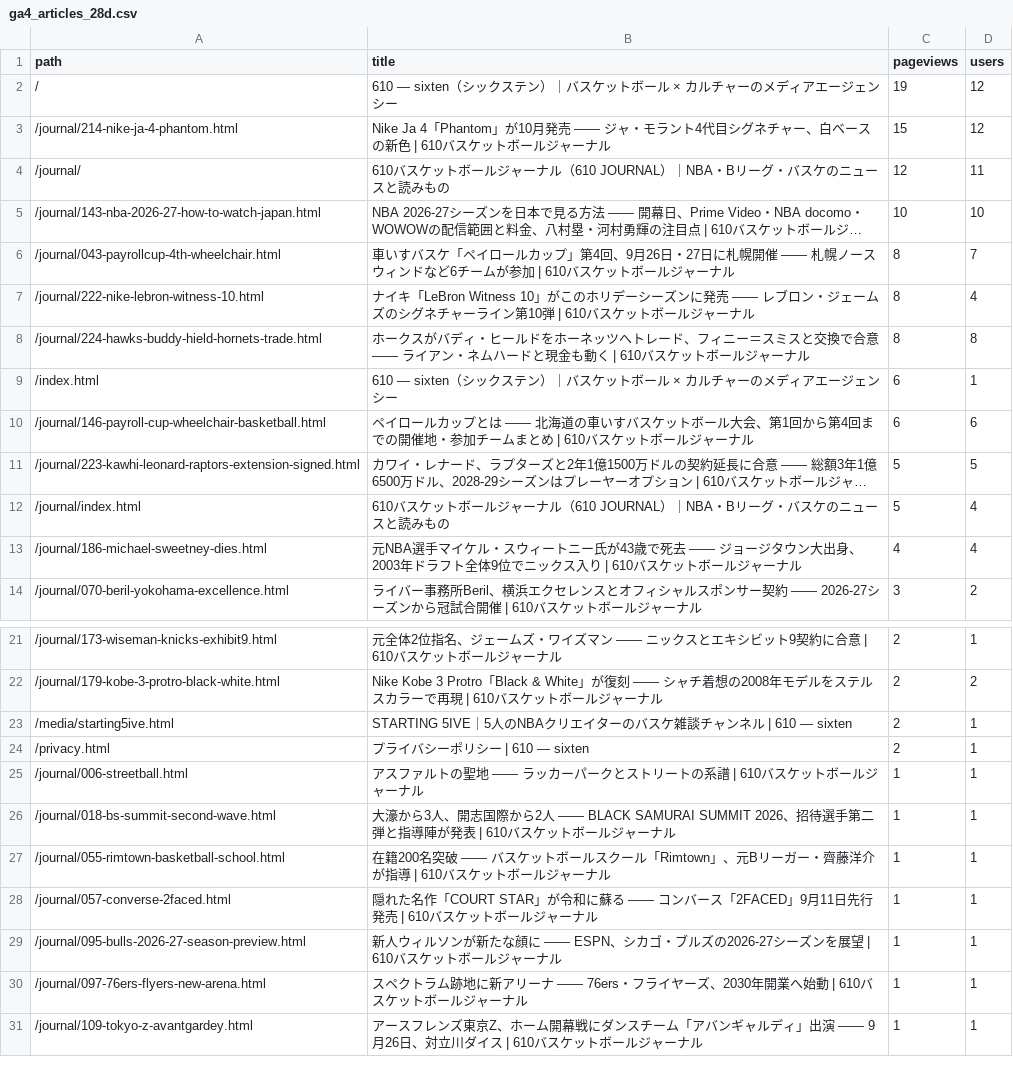
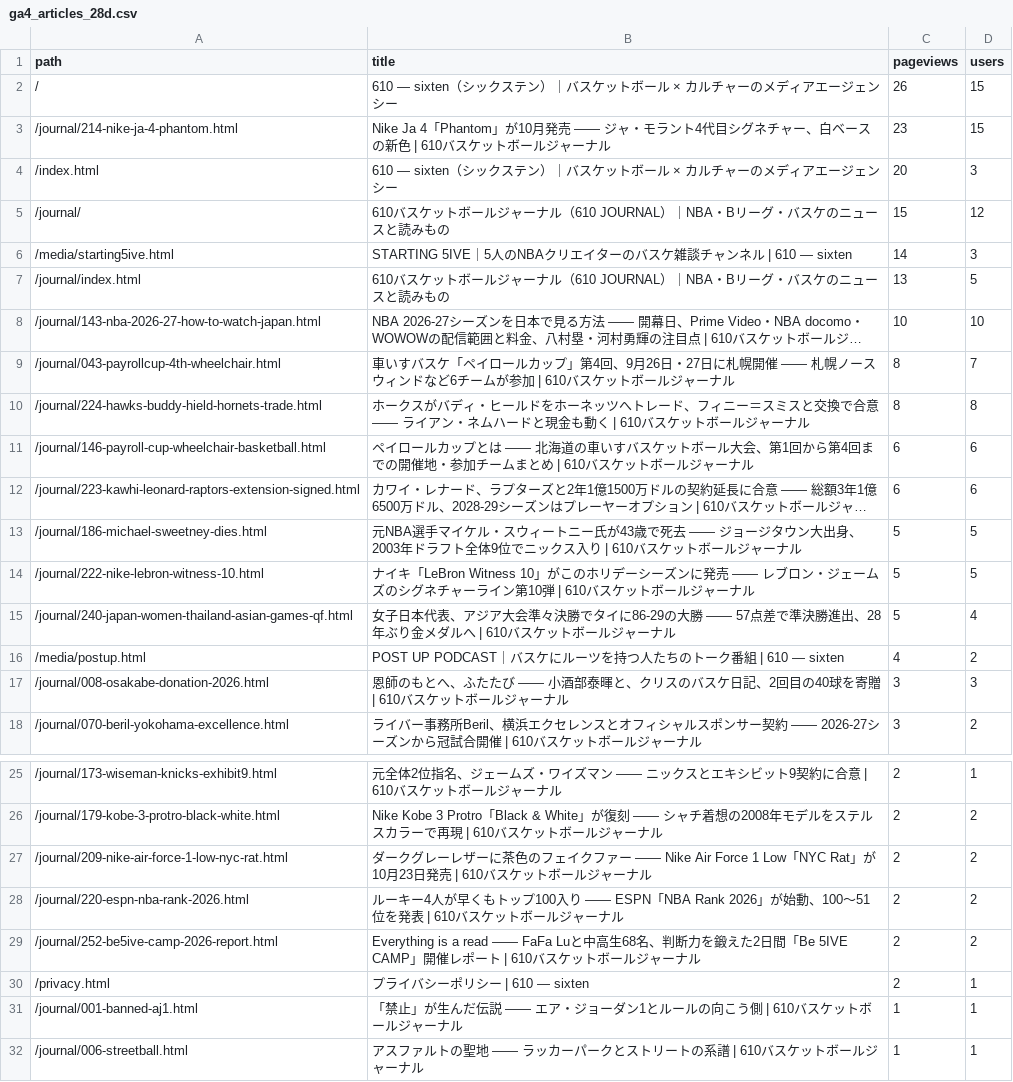
Before and after one commit to 610chris/610-sixten, a CSV file: journal_auto/analytics/data/daily/ga4_articles_28d.csv, drawn as a sheet; only a part is shown, gaps mark what is left out; the shorter side is filled out with more unchanged rows; long unchanged cells end in …; removed rows and columns are numbered as before the commit, all else as after; the diff covers the shown part only; the diff names each change by its address in the sheet, - before the commit and + after, or states it on an @@ line.

```diff
--- a/journal_auto/analytics/data/daily/ga4_articles_28d.csv
+++ b/journal_auto/analytics/data/daily/ga4_articles_28d.csv
-C2 (pageviews): 19
+C2 (pageviews): 26
-D2:D3 (users): 12
+D2:D3 (users): 15
-C3 (pageviews): 15
+C3 (pageviews): 23
+row 4: /index.html | 610 — sixten（シックステン）｜バスケットボール × カルチャーのメディアエージェンシー | 20 | 3
-C5 (pageviews): 12
+C5 (pageviews): 15
-D5 (users): 11
+D5 (users): 12
+row 6: /media/starting5ive.html | STARTING 5IVE｜5人のNBAクリエイターのバスケ雑談チャンネル | 610 — sixten | 14 | 3
+row 7: /journal/index.html | 610バスケットボールジャーナル（610 JOURNAL）｜NBA・Bリーグ・バスケのニュースと読みもの | 13 | 5
-row 7: /journal/222-nike-lebron-witness-10.html | ナイキ「LeBron Witness 10」がこのホリデーシーズンに発売 —— レブロン・ジェームズのシグネチャーライン第10弾 | 610バスケットボールジャーナル | 8 | 4
-row 9: /index.html | 610 — sixten（シックステン）｜バスケットボール × カルチャーのメディアエージェンシー | 6 | 1
-C12 (pageviews): 5
+C12 (pageviews): 6
-D12 (users): 5
+D12 (users): 6
-row 12: /journal/index.html | 610バスケットボールジャーナル（610 JOURNAL）｜NBA・Bリーグ・バスケのニュースと読みもの | 5 | 4
-C13 (pageviews): 4
+C13 (pageviews): 5
-D13 (users): 4
+D13 (users): 5
+row 14: /journal/222-nike-lebron-witness-10.html | ナイキ「LeBron Witness 10」がこのホリデーシーズンに発売 —— レブロン・ジェームズのシグネチャーライン第10弾 | 610バスケットボールジャーナル | 5 | 5
+row 15: /journal/240-japan-women-thailand-asian-games-qf.html | 女子日本代表、アジア大会準々決勝でタイに86-29の大勝 —— 57点差で準決勝進出、28年ぶり金メダルへ | 610バスケットボールジャーナル | 5 | 4
+row 16: /media/postup.html | POST UP PODCAST｜バスケにルーツを持つ人たちのトーク番組 | 610 — sixten | 4 | 2
+row 17: /journal/008-osakabe-donation-2026.html | 恩師のもとへ、ふたたび —— 小酒部泰暉と、クリスのバスケ日記、2回目の40球を寄贈 | 610バスケットボールジャーナル | 3 | 3
-row 23: /media/starting5ive.html | STARTING 5IVE｜5人のNBAクリエイターのバスケ雑談チャンネル | 610 — sixten | 2 | 1
+row 27: /journal/209-nike-air-force-1-low-nyc-rat.html | ダークグレーレザーに茶色のフェイクファー —— Nike Air Force 1 Low「NYC Rat」が10月23日発売 | 610バスケットボールジャーナル | 2 | 2
+row 28: /journal/220-espn-nba-rank-2026.html | ルーキー4人が早くもトップ100入り —— ESPN「NBA Rank 2026」が始動、100～51位を発表 | 610バスケットボールジャーナル | 2 | 2
+row 29: /journal/252-be5ive-camp-2026-report.html | Everything is a read —— FaFa Luと中高生68名、判断力を鍛えた2日間「Be 5IVE CAMP」開催レポート | 610バスケットボールジャーナル | 2 | 2
+row 31: /journal/001-banned-aj1.html | 「禁止」が生んだ伝説 —— エア・ジョーダン1とルールの向こう側 | 610バスケットボールジャーナル | 1 | 1
```
Also changed, not shown: 6 added rows and 2 removed rows elsewhere in this file, journal_auto/analytics/data/daily/ga4_channels_daily.csv, journal_auto/analytics/data/daily/ga4_pages_daily.csv, 13 other files.
